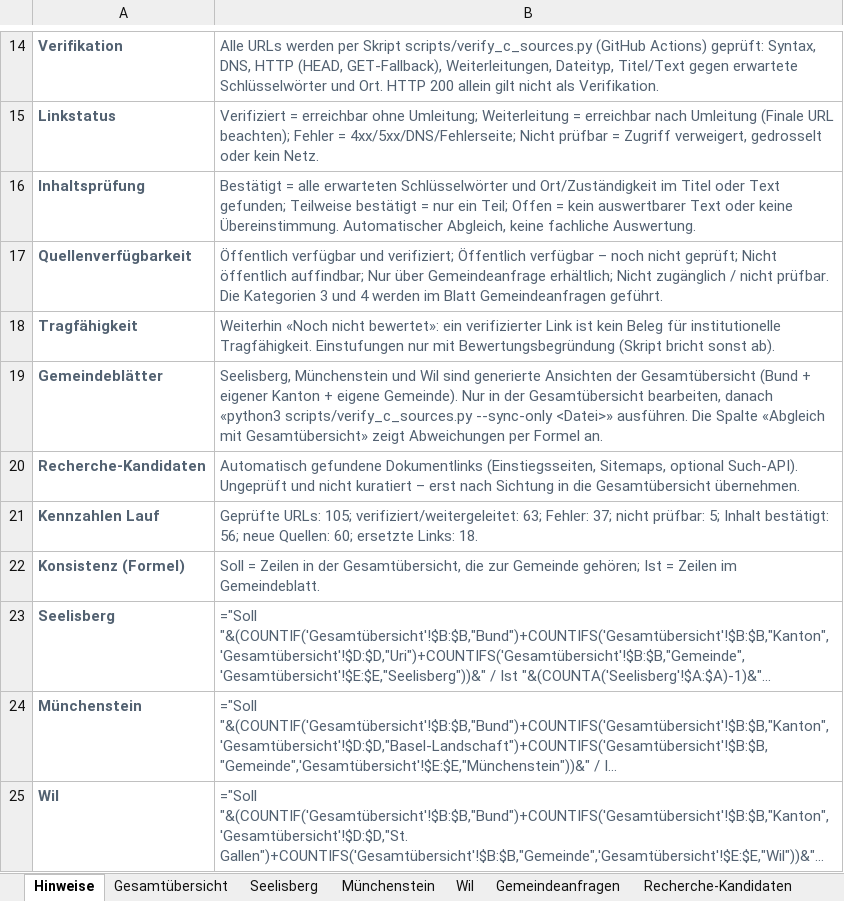
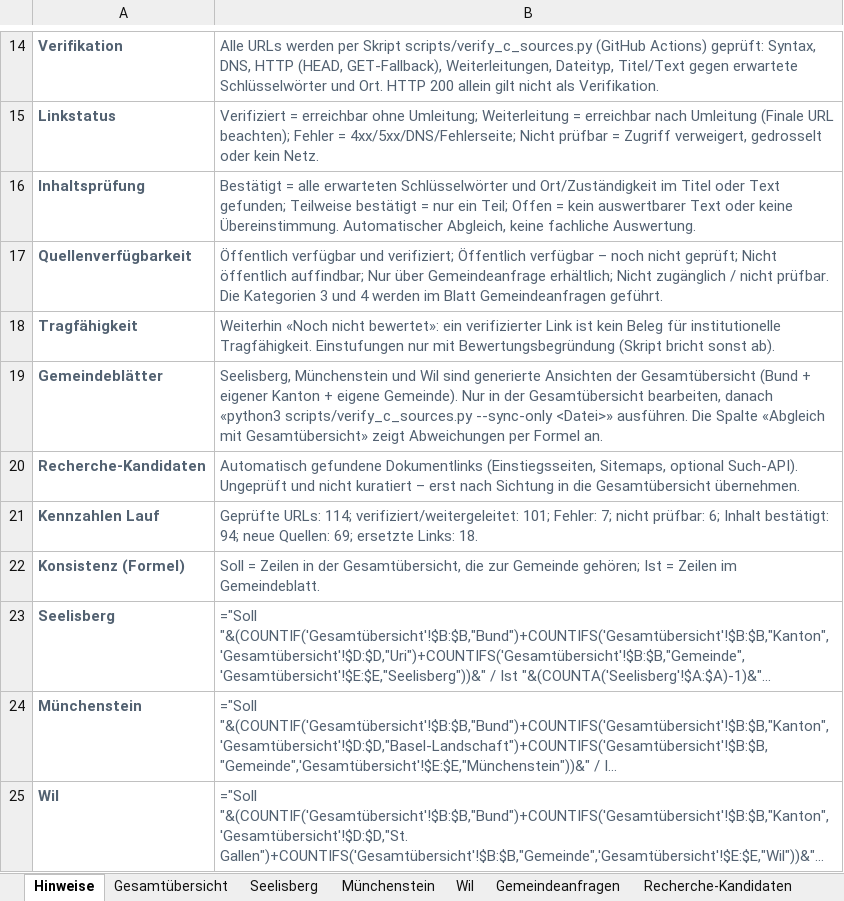
Before and after one commit to halterniklas/Geodaten-in-Gemeinden, an Excel workbook: C_Grundlagenkataster_verifiziert.xlsx, sheet Hinweise, drawn as a sheet; only a part is shown, gaps mark what is left out; long unchanged cells end in …; values as stored, in another font and other column widths than the file's, no borders; formulas without a stored value are shown as written; the diff names each change by its address in the sheet, - before the commit and + after, or states it on an @@ line.

```diff
--- a/C_Grundlagenkataster_verifiziert.xlsx (sheet Hinweise)
+++ b/C_Grundlagenkataster_verifiziert.xlsx (sheet Hinweise)
-B21: Geprüfte URLs: 105; verifiziert/weitergeleitet: 63; Fehler: 37; nicht prüfbar: 5; Inhalt bestätigt: 56; neue Quellen: 60; ersetzte Links:…
+B21: Geprüfte URLs: 114; verifiziert/weitergeleitet: 101; Fehler: 7; nicht prüfbar: 6; Inhalt bestätigt: 94; neue Quellen: 69; ersetzte Links:…
```
Also changed, not shown: sheet Recherche-Kandidaten, sheet Gesamtübersicht, sheet Seelisberg, sheet Münchenstein, sheet Wil, sheet Gemeindeanfragen, 5 other files.
